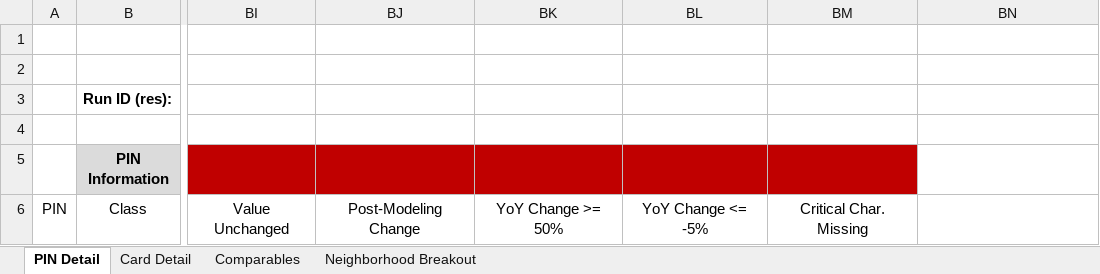
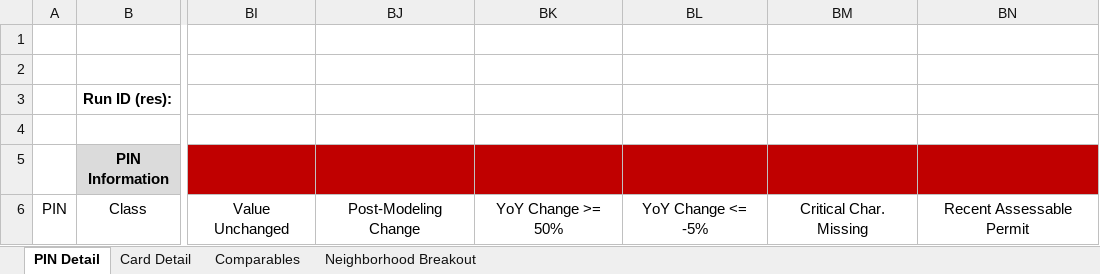
Before and after one commit to ccao-data/model-res-avm, an Excel workbook: misc/desk_review_template.xlsx, sheet PIN Detail, drawn as a sheet; only a part is shown, gaps mark what is left out; values as stored, in another font and other column widths than the file's, no borders; the diff names each change by its address in the sheet, - before the commit and + after, or states it on an @@ line.

Commit message:
Add flag to desk review workbook for assessable permit in past 3 years (#345)
* Add flag to desk review workbook for assessable permit in past 3 years

* Remove year filter from export code, we don't need it

```diff
--- a/misc/desk_review_template.xlsx (sheet PIN Detail)
+++ b/misc/desk_review_template.xlsx (sheet PIN Detail)
-BN5 fill: none
+BN5 fill: #C00000
-BN6: (empty)
+BN6: Recent Assessable Permit
```
Also changed, not shown: 2 other files.
